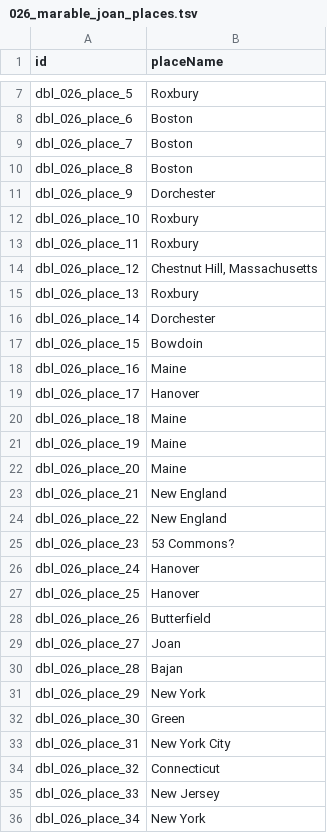
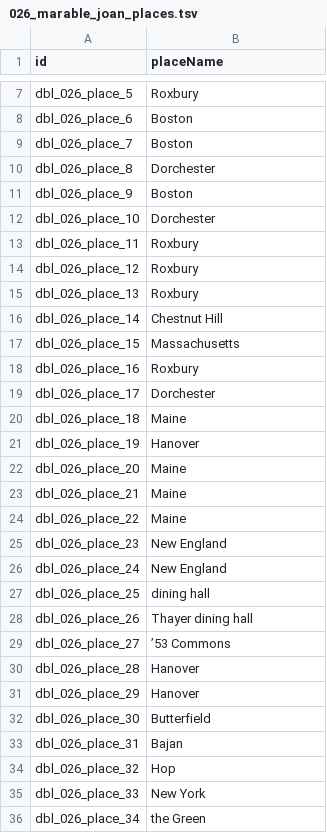
Before and after one commit to Dartmouth-Digital-History-Initiative/DBL-Encoding, a TSV file: tsv/026_marable_joan_places.tsv, drawn as a sheet; only a part is shown, gaps mark what is left out; the diff covers the shown part only.

Commit message:
Update 026_marable_joan_places.tsv

```diff
--- a/tsv/026_marable_joan_places.tsv
+++ b/tsv/026_marable_joan_places.tsv
@@ -9,28 +9,28 @@ dbl_026_place_6	Boston
 dbl_026_place_7	Boston
-dbl_026_place_8	Boston
-dbl_026_place_9	Dorchester
-dbl_026_place_10	Roxbury
+dbl_026_place_8	Dorchester
+dbl_026_place_9	Boston
+dbl_026_place_10	Dorchester
 dbl_026_place_11	Roxbury
-dbl_026_place_12	Chestnut Hill, Massachusetts
+dbl_026_place_12	Roxbury
 dbl_026_place_13	Roxbury
-dbl_026_place_14	Dorchester
-dbl_026_place_15	Bowdoin
-dbl_026_place_16	Maine
-dbl_026_place_17	Hanover
+dbl_026_place_14	Chestnut Hill
+dbl_026_place_15	Massachusetts
+dbl_026_place_16	Roxbury
+dbl_026_place_17	Dorchester
 dbl_026_place_18	Maine
-dbl_026_place_19	Maine
+dbl_026_place_19	Hanover
 dbl_026_place_20	Maine
-dbl_026_place_21	New England
-dbl_026_place_22	New England
-dbl_026_place_23	53 Commons?
-dbl_026_place_24	Hanover
-dbl_026_place_25	Hanover
-dbl_026_place_26	Butterfield
-dbl_026_place_27	Joan
-dbl_026_place_28	Bajan
-dbl_026_place_29	New York
-dbl_026_place_30	Green
-dbl_026_place_31	New York City
-dbl_026_place_32	Connecticut
-dbl_026_place_33	New Jersey
-dbl_026_place_34	New York
+dbl_026_place_21	Maine
+dbl_026_place_22	Maine
+dbl_026_place_23	New England
+dbl_026_place_24	New England
+dbl_026_place_25	dining hall
+dbl_026_place_26	Thayer dining hall
+dbl_026_place_27	’53 Commons
+dbl_026_place_28	Hanover
+dbl_026_place_29	Hanover
+dbl_026_place_30	Butterfield
+dbl_026_place_31	Bajan
+dbl_026_place_32	Hop
+dbl_026_place_33	New York
+dbl_026_place_34	the Green
```
Also changed, not shown: 3 added rows and 4 edited cells elsewhere in this file.
